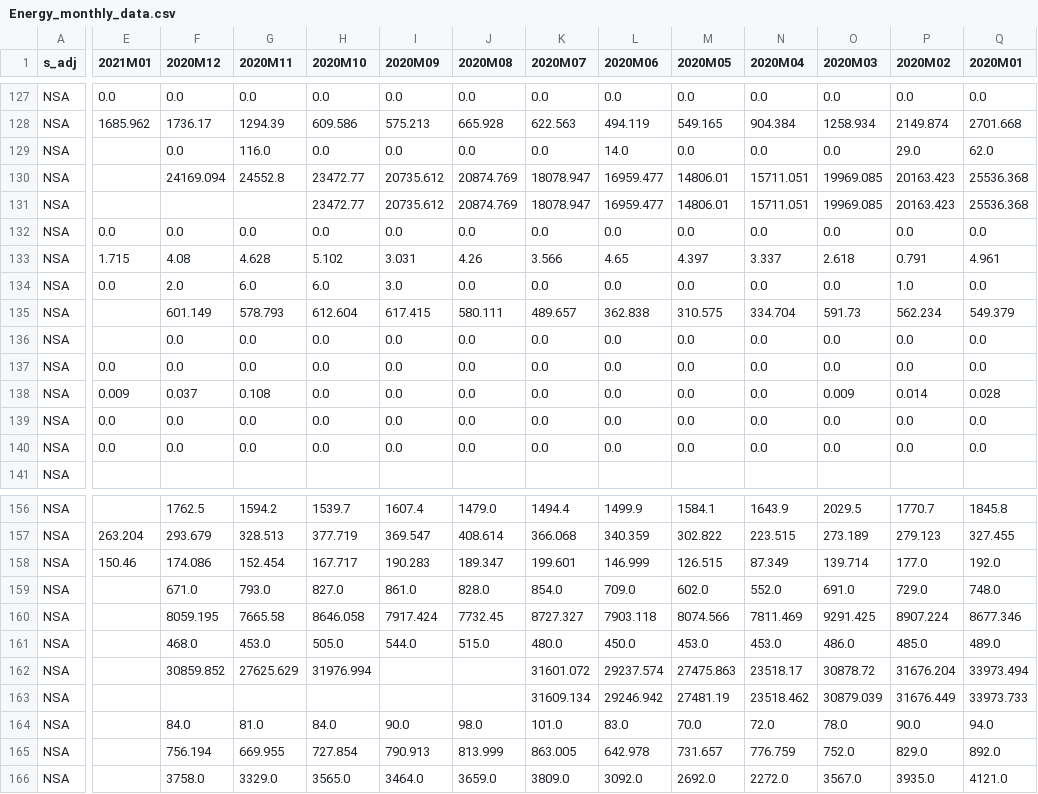
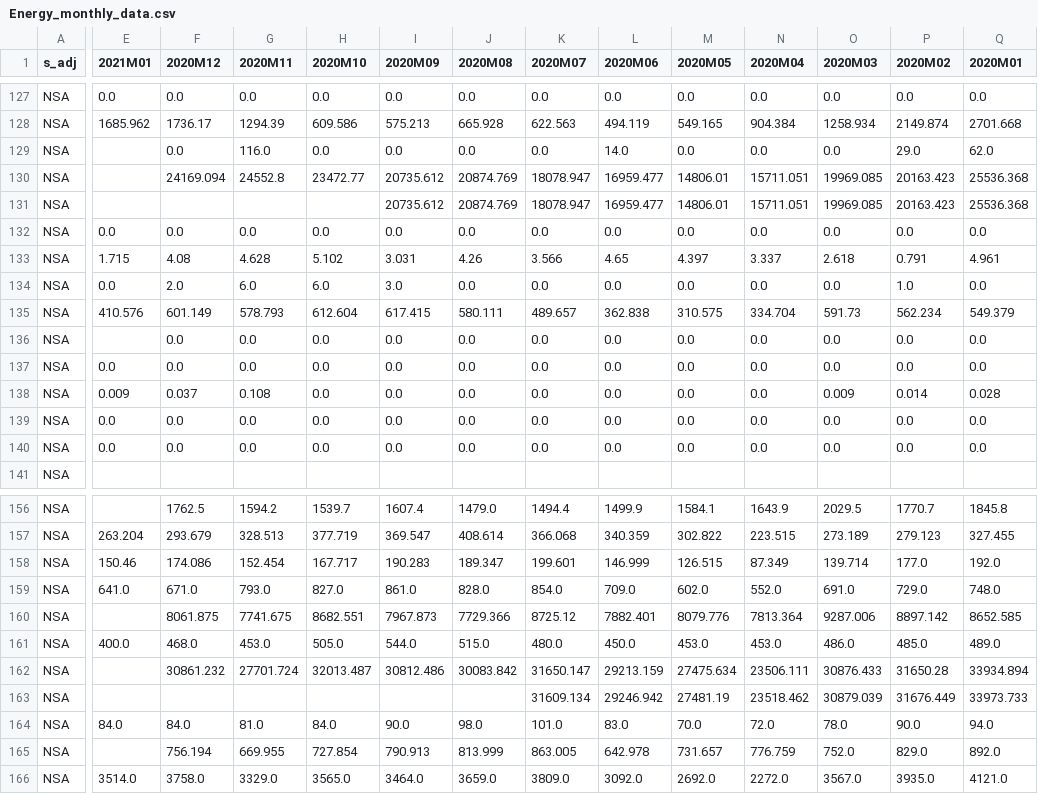
Before and after one commit to Learning-from-the-curve/dashboard-economy, a CSV file: Eurostat_data/Energy_monthly_data.csv, drawn as a sheet; only a part is shown, gaps mark what is left out; the diff covers the shown part only; the diff names each change by its address in the sheet, - before the commit and + after, or states it on an @@ line.

Commit message:
Data Updated

```diff
--- a/Eurostat_data/Energy_monthly_data.csv
+++ b/Eurostat_data/Energy_monthly_data.csv
-H131 (2020M10): 23472.77
+H131 (2020M10): (empty)
-E135 (2021M01): (empty)
+E135 (2021M01): 410.576
-E159 (2021M01): (empty)
+E159 (2021M01): 641.0
-F160 (2020M12): 8059.195
+F160 (2020M12): 8061.875
-G160 (2020M11): 7665.58
+G160 (2020M11): 7741.675
-H160 (2020M10): 8646.058
+H160 (2020M10): 8682.551
-I160 (2020M09): 7917.424
+I160 (2020M09): 7967.873
-J160 (2020M08): 7732.45
+J160 (2020M08): 7729.366
-K160 (2020M07): 8727.327
+K160 (2020M07): 8725.12
-L160 (2020M06): 7903.118
+L160 (2020M06): 7882.401
-M160 (2020M05): 8074.566
+M160 (2020M05): 8079.776
-N160 (2020M04): 7811.469
+N160 (2020M04): 7813.364
-O160 (2020M03): 9291.425
+O160 (2020M03): 9287.006
-P160 (2020M02): 8907.224
+P160 (2020M02): 8897.142
-Q160 (2020M01): 8677.346
+Q160 (2020M01): 8652.585
-E161 (2021M01): (empty)
+E161 (2021M01): 400.0
-F162 (2020M12): 30859.852
+F162 (2020M12): 30861.232
-G162 (2020M11): 27625.629
+G162 (2020M11): 27701.724
-H162 (2020M10): 31976.994
+H162 (2020M10): 32013.487
-I162 (2020M09): (empty)
+I162 (2020M09): 30812.486
-J162 (2020M08): (empty)
+J162 (2020M08): 30083.842
-K162 (2020M07): 31601.072
+K162 (2020M07): 31650.147
-L162 (2020M06): 29237.574
+L162 (2020M06): 29213.159
-M162 (2020M05): 27475.863
+M162 (2020M05): 27475.634
-N162 (2020M04): 23518.17
+N162 (2020M04): 23506.111
-O162 (2020M03): 30878.72
+O162 (2020M03): 30876.433
-P162 (2020M02): 31676.204
+P162 (2020M02): 31650.28
-Q162 (2020M01): 33973.494
+Q162 (2020M01): 33934.894
-E164 (2021M01): (empty)
+E164 (2021M01): 84.0
-E166 (2021M01): (empty)
+E166 (2021M01): 3514.0
```
Also changed, not shown: 123 edited cells elsewhere in this file, 1 other file.
